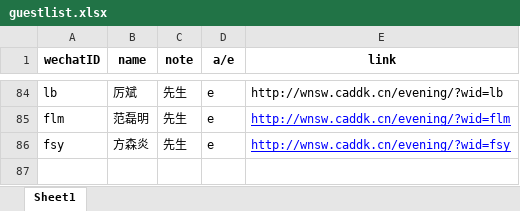
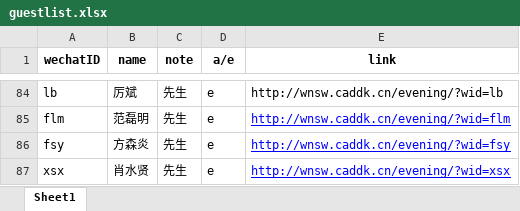
Before and after one commit to chenweibo212/wedding_invitation, an Excel workbook: guestlist.xlsx, sheet Sheet1, drawn as a sheet; only a part is shown, gaps mark what is left out; values as stored, in another font and other column widths than the file's, no borders; the diff names each change by its address in the sheet, - before the commit and + after, or states it on an @@ line.

Commit message:
0222

```diff
--- a/guestlist.xlsx (sheet Sheet1)
+++ b/guestlist.xlsx (sheet Sheet1)
+row 87: xsx | 肖水贤 | 先生 | e | http://wnsw.caddk.cn/evening/?wid=xsx
```
